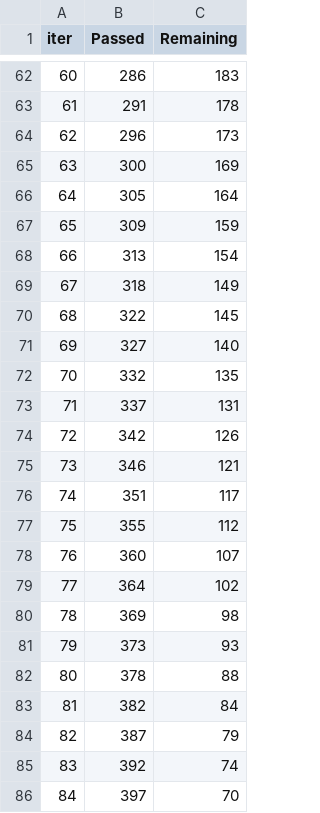
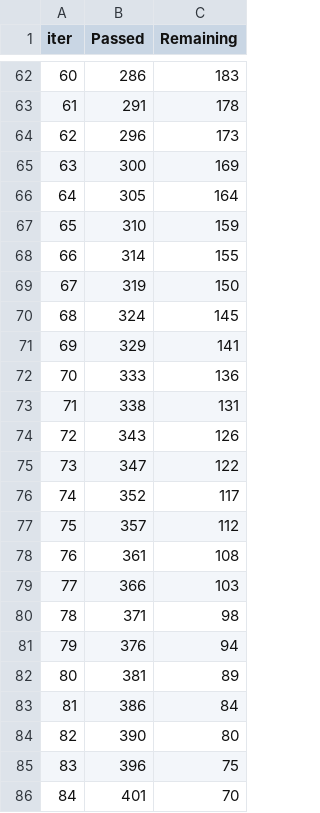
Before and after one commit to ostermans/workshop_startups, a TSV file: catboost_info/time_left.tsv, drawn as a sheet; only a part is shown, gaps mark what is left out; the diff covers the shown part only.

```diff
--- a/catboost_info/time_left.tsv
+++ b/catboost_info/time_left.tsv
@@ -66,21 +66,21 @@ iter	Passed	Remaining
 64	305	164
-65	309	159
-66	313	154
-67	318	149
-68	322	145
-69	327	140
-70	332	135
-71	337	131
-72	342	126
-73	346	121
-74	351	117
-75	355	112
-76	360	107
-77	364	102
-78	369	98
-79	373	93
-80	378	88
-81	382	84
-82	387	79
-83	392	74
-84	397	70
+65	310	159
+66	314	155
+67	319	150
+68	324	145
+69	329	141
+70	333	136
+71	338	131
+72	343	126
+73	347	122
+74	352	117
+75	357	112
+76	361	108
+77	366	103
+78	371	98
+79	376	94
+80	381	89
+81	386	84
+82	390	80
+83	396	75
+84	401	70
```
Also changed, not shown: 131 edited cells elsewhere in this file, catboost_info/learn_error.tsv, 4 other files.
